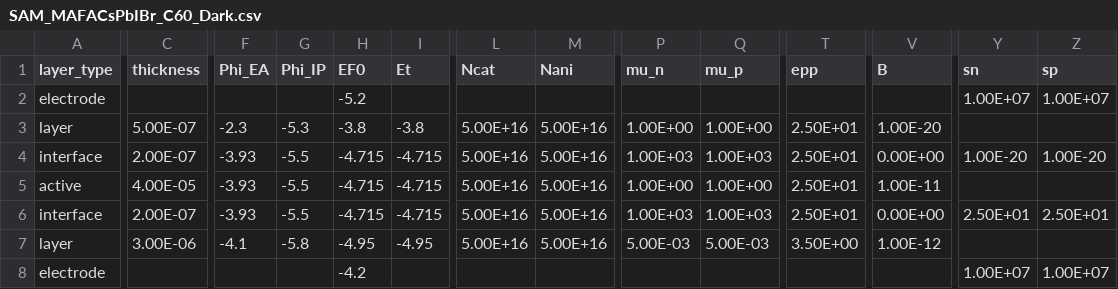
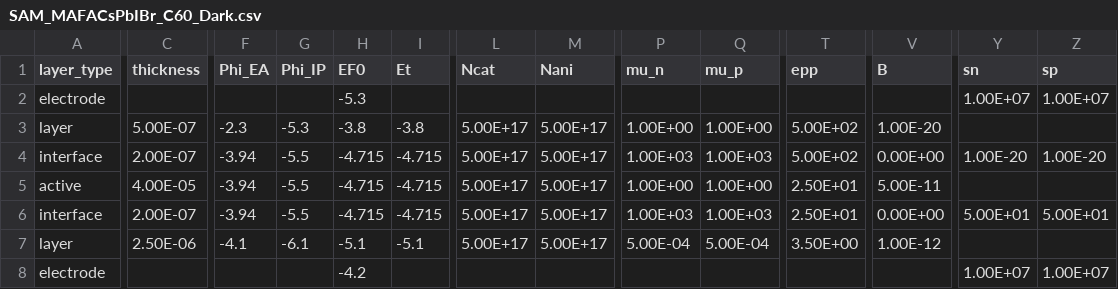
Before and after one commit to lucy-hart/Driftfusion, a CSV file: Input_files/SAM_MAFACsPbIBr_C60_Dark.csv, drawn as a sheet; only a part is shown, gaps mark what is left out; the diff names each change by its address in the sheet, - before the commit and + after, or states it on an @@ line.

```diff
--- a/Input_files/SAM_MAFACsPbIBr_C60_Dark.csv
+++ b/Input_files/SAM_MAFACsPbIBr_C60_Dark.csv
-H2 (EF0): -5.2
+H2 (EF0): -5.3
-L3:L7 (Ncat): 5.00E+16
+L3:L7 (Ncat): 5.00E+17
-M3:M7 (Nani): 5.00E+16
+M3:M7 (Nani): 5.00E+17
-T3:T4 (epp): 2.50E+01
+T3:T4 (epp): 5.00E+02
-F4:F6 (Phi_EA): -3.93
+F4:F6 (Phi_EA): -3.94
-V5 (B): 1.00E-11
+V5 (B): 5.00E-11
-Y6 (sn): 2.50E+01
+Y6 (sn): 5.00E+01
-Z6 (sp): 2.50E+01
+Z6 (sp): 5.00E+01
-C7 (thickness): 3.00E-06
+C7 (thickness): 2.50E-06
-G7 (Phi_IP): -5.8
+G7 (Phi_IP): -6.1
-H7 (EF0): -4.95
+H7 (EF0): -5.1
-I7 (Et): -4.95
+I7 (Et): -5.1
-P7 (mu_n): 5.00E-03
+P7 (mu_n): 5.00E-04
-Q7 (mu_p): 5.00E-03
+Q7 (mu_p): 5.00E-04
```
Also changed, not shown: Input_files/SAM_MAFACsPbIBr_C60.csv, 11 other files.
